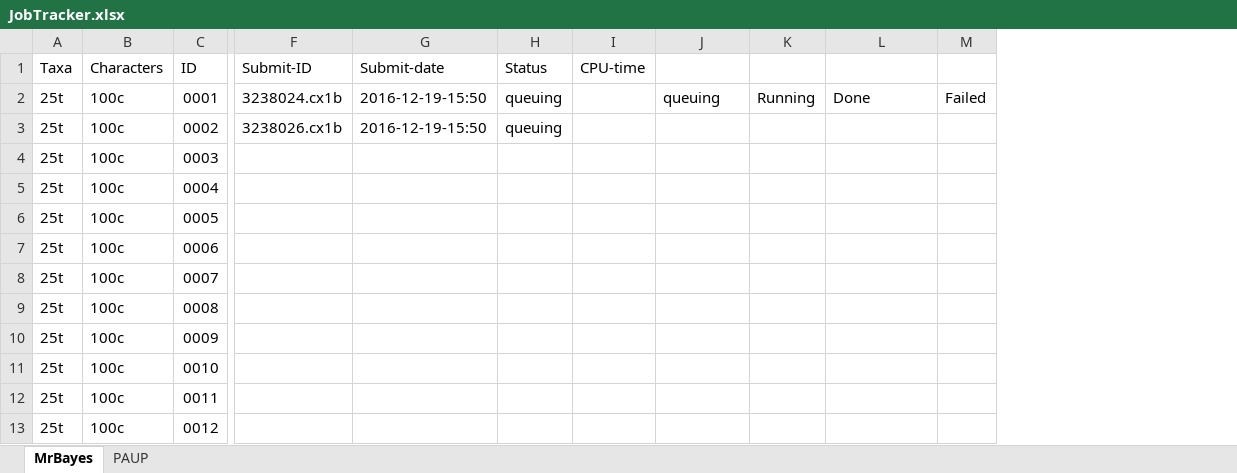
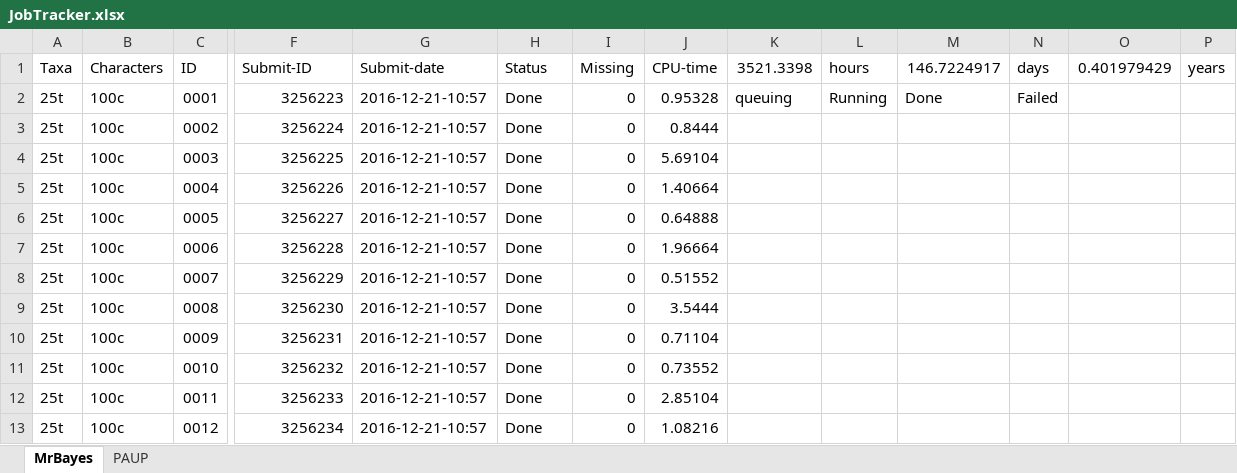
Before and after one commit to TGuillerme/CharactersCorrelation, an Excel workbook: Cluster/JobTracker.xlsx, sheet MrBayes, drawn as a sheet; only a part is shown, gaps mark what is left out; values as stored, in another font and other column widths than the file's, no cell formats; addresses are those after the commit; the diff covers the shown part only; the diff names each change by its address in the sheet, - before the commit and + after, or states it on an @@ line.

Commit message:
Updated job tracker

```diff
--- a/Cluster/JobTracker.xlsx (sheet MrBayes)
+++ b/Cluster/JobTracker.xlsx (sheet MrBayes)
+column I (Missing), rows 2-13: all 0
+column O (0.401979429), empty
+column P (years), empty
-K1: (empty)
+K1: 3521.3398
-L1: (empty)
+L1: hours
-M1: (empty)
+M1: 146.7224917
-N1: (empty)
+N1: days
-F2 (Submit-ID): 3238024.cx1b
+F2 (Submit-ID): 3256223
-G2:G3 (Submit-date): 2016-12-19-15:50
+G2:G3 (Submit-date): 2016-12-21-10:57
-H2:H3 (Status): queuing
+H2:H3 (Status): Done
-J2 (CPU-time): (empty)
+J2 (CPU-time): 0.95328
-F3 (Submit-ID): 3238026.cx1b
+F3 (Submit-ID): 3256224
-J3 (CPU-time): (empty)
+J3 (CPU-time): 0.8444
-F4 (Submit-ID): (empty)
+F4 (Submit-ID): 3256225
-G4:G13 (Submit-date): (empty)
+G4:G13 (Submit-date): 2016-12-21-10:57
-H4:H13 (Status): (empty)
+H4:H13 (Status): Done
-J4 (CPU-time): (empty)
+J4 (CPU-time): 5.69104
-F5 (Submit-ID): (empty)
+F5 (Submit-ID): 3256226
-J5 (CPU-time): (empty)
+J5 (CPU-time): 1.40664
-F6 (Submit-ID): (empty)
+F6 (Submit-ID): 3256227
-J6 (CPU-time): (empty)
+J6 (CPU-time): 0.64888
-F7 (Submit-ID): (empty)
+F7 (Submit-ID): 3256228
-J7 (CPU-time): (empty)
+J7 (CPU-time): 1.96664
-F8 (Submit-ID): (empty)
+F8 (Submit-ID): 3256229
-J8 (CPU-time): (empty)
+J8 (CPU-time): 0.51552
-F9 (Submit-ID): (empty)
+F9 (Submit-ID): 3256230
-J9 (CPU-time): (empty)
+J9 (CPU-time): 3.5444
-F10 (Submit-ID): (empty)
+F10 (Submit-ID): 3256231
-J10 (CPU-time): (empty)
+J10 (CPU-time): 0.71104
-F11 (Submit-ID): (empty)
+F11 (Submit-ID): 3256232
-J11 (CPU-time): (empty)
+J11 (CPU-time): 0.73552
-F12 (Submit-ID): (empty)
+F12 (Submit-ID): 3256233
-J12 (CPU-time): (empty)
+J12 (CPU-time): 2.85104
-F13 (Submit-ID): (empty)
+F13 (Submit-ID): 3256234
-J13 (CPU-time): (empty)
+J13 (CPU-time): 1.08216
```
Also changed, not shown: 577 edited cells elsewhere in this sheet, cell formats.
